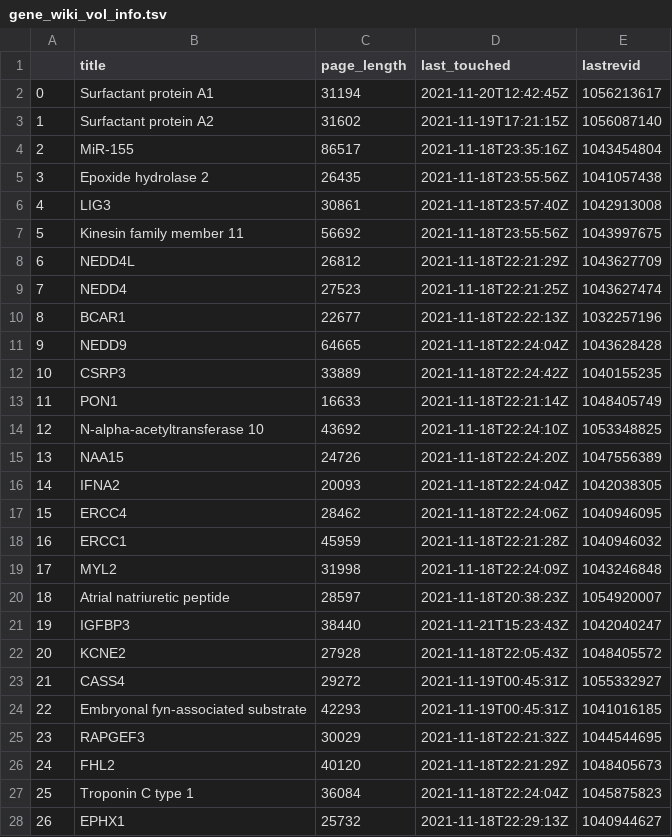
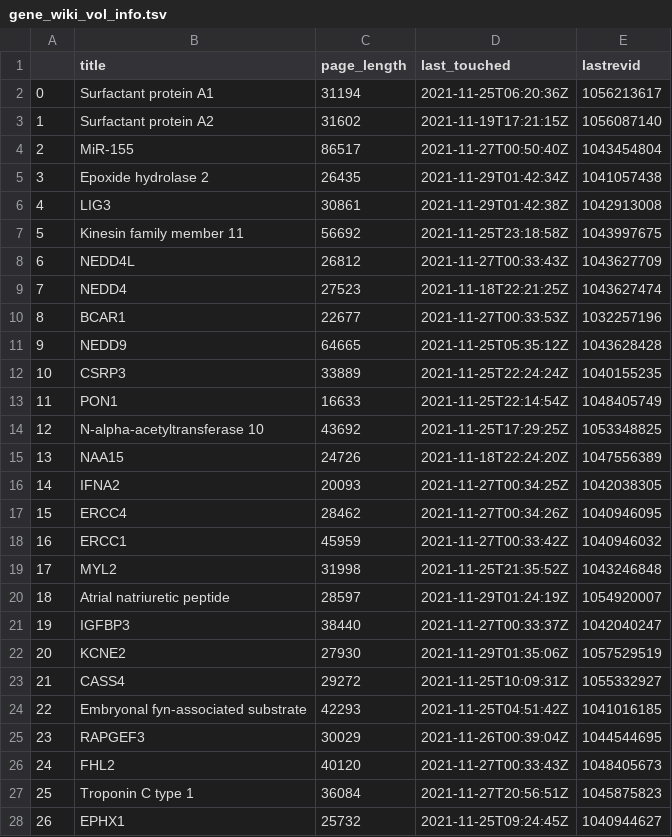
Before and after one commit to gtsueng/GeneWikiReviewSummary, a TSV file: results/gene_wiki_vol_info.tsv, drawn as a sheet; only a part is shown; the diff covers the shown part only; the diff names each change by its address in the sheet, - before the commit and + after, or states it on an @@ line.

```diff
--- a/results/gene_wiki_vol_info.tsv
+++ b/results/gene_wiki_vol_info.tsv
-D2 (last_touched): 2021-11-20T12:42:45Z
+D2 (last_touched): 2021-11-25T06:20:36Z
-D4 (last_touched): 2021-11-18T23:35:16Z
+D4 (last_touched): 2021-11-27T00:50:40Z
-D5 (last_touched): 2021-11-18T23:55:56Z
+D5 (last_touched): 2021-11-29T01:42:34Z
-D6 (last_touched): 2021-11-18T23:57:40Z
+D6 (last_touched): 2021-11-29T01:42:38Z
-D7 (last_touched): 2021-11-18T23:55:56Z
+D7 (last_touched): 2021-11-25T23:18:58Z
-D8 (last_touched): 2021-11-18T22:21:29Z
+D8 (last_touched): 2021-11-27T00:33:43Z
-D10 (last_touched): 2021-11-18T22:22:13Z
+D10 (last_touched): 2021-11-27T00:33:53Z
-D11 (last_touched): 2021-11-18T22:24:04Z
+D11 (last_touched): 2021-11-25T05:35:12Z
-D12 (last_touched): 2021-11-18T22:24:42Z
+D12 (last_touched): 2021-11-25T22:24:24Z
-D13 (last_touched): 2021-11-18T22:21:14Z
+D13 (last_touched): 2021-11-25T22:14:54Z
-D14 (last_touched): 2021-11-18T22:24:10Z
+D14 (last_touched): 2021-11-25T17:29:25Z
-D16 (last_touched): 2021-11-18T22:24:04Z
+D16 (last_touched): 2021-11-27T00:34:25Z
-D17 (last_touched): 2021-11-18T22:24:06Z
+D17 (last_touched): 2021-11-27T00:34:26Z
-D18 (last_touched): 2021-11-18T22:21:28Z
+D18 (last_touched): 2021-11-27T00:33:42Z
-D19 (last_touched): 2021-11-18T22:24:09Z
+D19 (last_touched): 2021-11-25T21:35:52Z
-D20 (last_touched): 2021-11-18T20:38:23Z
+D20 (last_touched): 2021-11-29T01:24:19Z
-D21 (last_touched): 2021-11-21T15:23:43Z
+D21 (last_touched): 2021-11-27T00:33:37Z
-C22 (page_length): 27928
+C22 (page_length): 27930
-D22 (last_touched): 2021-11-18T22:05:43Z
+D22 (last_touched): 2021-11-29T01:35:06Z
-E22 (lastrevid): 1048405572
+E22 (lastrevid): 1057529519
-D23 (last_touched): 2021-11-19T00:45:31Z
+D23 (last_touched): 2021-11-25T10:09:31Z
-D24 (last_touched): 2021-11-19T00:45:31Z
+D24 (last_touched): 2021-11-25T04:51:42Z
-D25 (last_touched): 2021-11-18T22:21:32Z
+D25 (last_touched): 2021-11-26T00:39:04Z
-D26 (last_touched): 2021-11-18T22:21:29Z
+D26 (last_touched): 2021-11-27T00:33:43Z
-D27 (last_touched): 2021-11-18T22:24:04Z
+D27 (last_touched): 2021-11-27T20:56:51Z
-D28 (last_touched): 2021-11-18T22:29:13Z
+D28 (last_touched): 2021-11-25T09:24:45Z
```
Also changed, not shown: 2 removed rows, 100 edited cells and row numbers in column A elsewhere in this file, data/GeneWikiReviewlist.tsv, 1 other file.
